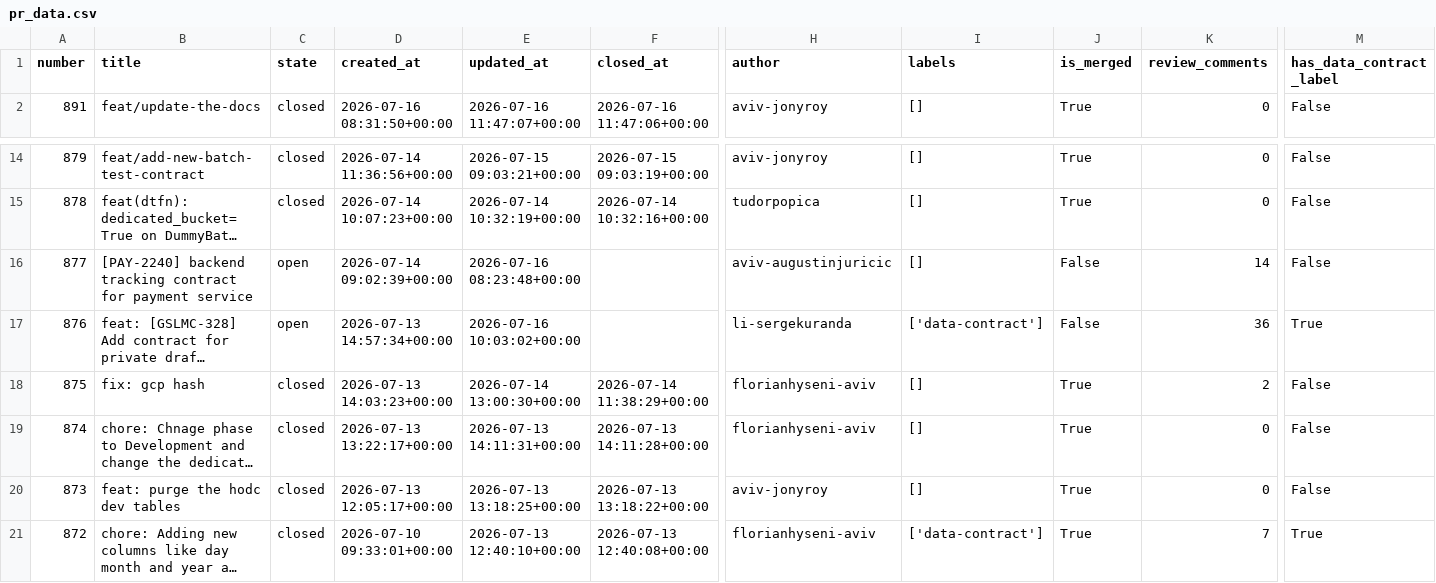
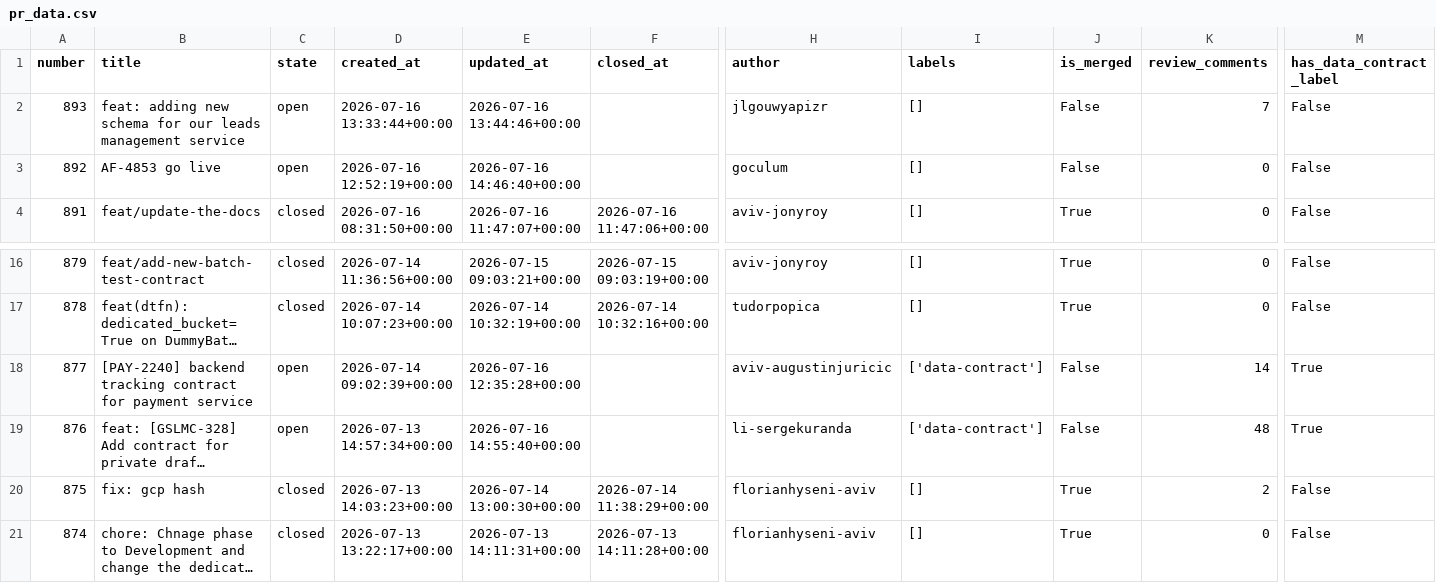
Before and after one commit to aviv-fathallahelmasri/github-pr-analytics, a CSV file: dashboard/data/pr_data.csv, drawn as a sheet; only a part is shown, gaps mark what is left out; the shorter side is filled out with more unchanged rows; long unchanged cells end in …; addresses are those after the commit; rows hold the shown columns only; the diff names each change by its address in the sheet, - before the commit and + after, or states it on an @@ line.

```diff
--- a/dashboard/data/pr_data.csv
+++ b/dashboard/data/pr_data.csv
+row 2: 893 | feat: adding new schema for our leads management service | open | 2026-07-16 13:33:44+00:00 | 2026-07-16 13:44:46+00:00 |  | jlgouwyapizr | [] | False | 7 | False
+row 3: 892 | AF-4853 go live | open | 2026-07-16 12:52:19+00:00 | 2026-07-16 14:46:40+00:00 |  | goculum | [] | False | 0 | False
-E18 (updated_at): 2026-07-16 08:23:48+00:00
+E18 (updated_at): 2026-07-16 12:35:28+00:00
-I18 (labels): []
+I18 (labels): ['data-contract']
-M18 (has_data_contract_label): False
+M18 (has_data_contract_label): True
-E19 (updated_at): 2026-07-16 10:03:02+00:00
+E19 (updated_at): 2026-07-16 14:55:40+00:00
-K19 (review_comments): 36
+K19 (review_comments): 48
```
Also changed, not shown: 2 other files.
